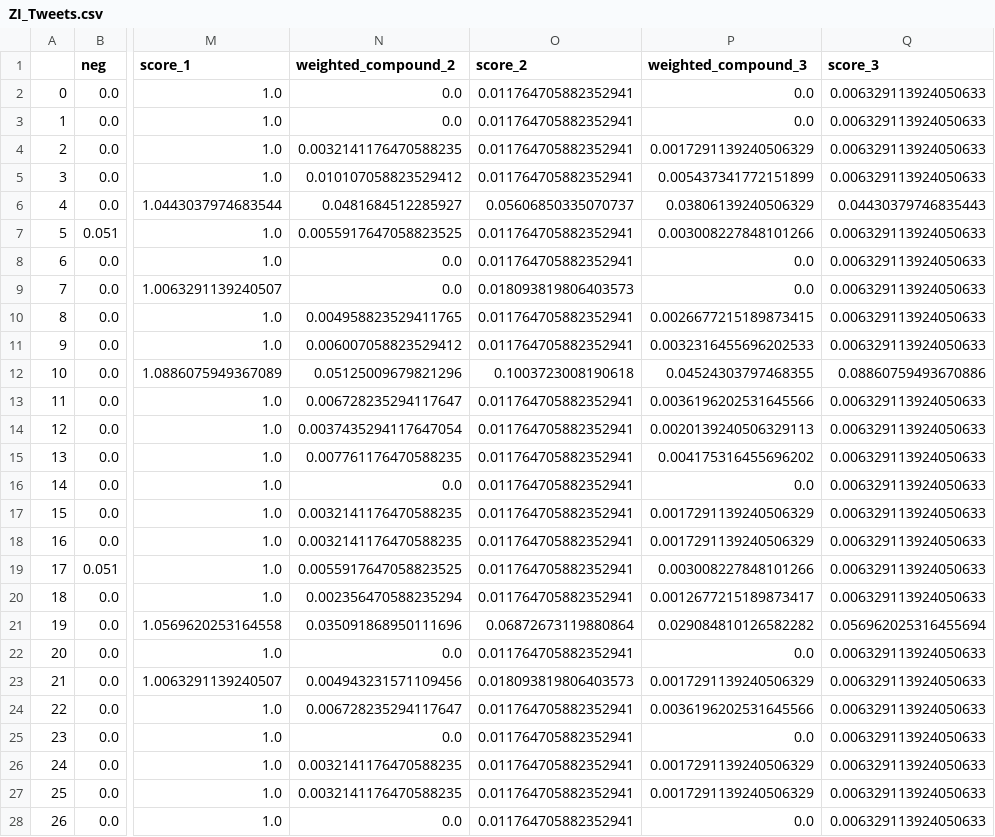
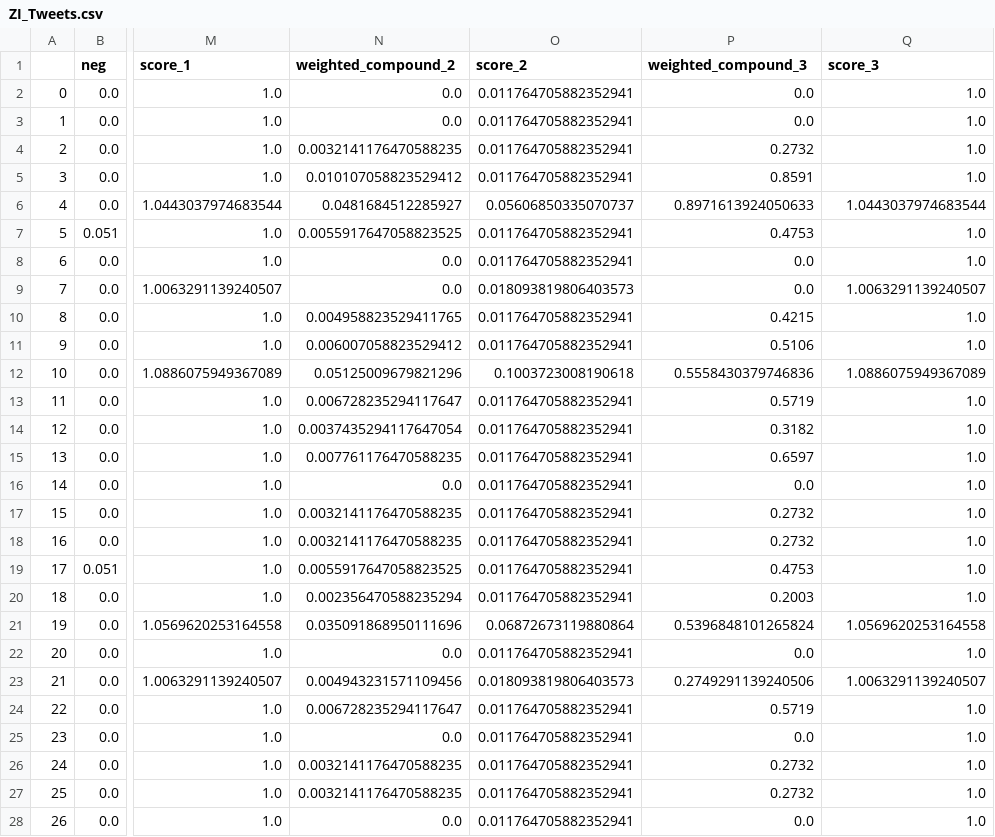
Before and after one commit to tkShir/cs591_sns_ipo, a CSV file: sentiment_data/ZI_Tweets.csv, drawn as a sheet; only a part is shown, gaps mark what is left out; the diff covers the shown part only; the diff names each change by its address in the sheet, - before the commit and + after, or states it on an @@ line.

```diff
--- a/sentiment_data/ZI_Tweets.csv
+++ b/sentiment_data/ZI_Tweets.csv
-Q2:Q5 (score_3): 0.006329113924050633
+Q2:Q5 (score_3): 1.0
-P4 (weighted_compound_3): 0.0017291139240506329
+P4 (weighted_compound_3): 0.2732
-P5 (weighted_compound_3): 0.005437341772151899
+P5 (weighted_compound_3): 0.8591
-P6 (weighted_compound_3): 0.03806139240506329
+P6 (weighted_compound_3): 0.8971613924050633
-Q6 (score_3): 0.04430379746835443
+Q6 (score_3): 1.0443037974683544
-P7 (weighted_compound_3): 0.003008227848101266
+P7 (weighted_compound_3): 0.4753
-Q7:Q8 (score_3): 0.006329113924050633
+Q7:Q8 (score_3): 1.0
-Q9 (score_3): 0.006329113924050633
+Q9 (score_3): 1.0063291139240507
-P10 (weighted_compound_3): 0.0026677215189873415
+P10 (weighted_compound_3): 0.4215
-Q10:Q11 (score_3): 0.006329113924050633
+Q10:Q11 (score_3): 1.0
-P11 (weighted_compound_3): 0.0032316455696202533
+P11 (weighted_compound_3): 0.5106
-P12 (weighted_compound_3): 0.04524303797468355
+P12 (weighted_compound_3): 0.5558430379746836
-Q12 (score_3): 0.08860759493670886
+Q12 (score_3): 1.0886075949367089
-P13 (weighted_compound_3): 0.0036196202531645566
+P13 (weighted_compound_3): 0.5719
-Q13:Q20 (score_3): 0.006329113924050633
+Q13:Q20 (score_3): 1.0
-P14 (weighted_compound_3): 0.0020139240506329113
+P14 (weighted_compound_3): 0.3182
-P15 (weighted_compound_3): 0.004175316455696202
+P15 (weighted_compound_3): 0.6597
-P17:P18 (weighted_compound_3): 0.0017291139240506329
+P17:P18 (weighted_compound_3): 0.2732
-P19 (weighted_compound_3): 0.003008227848101266
+P19 (weighted_compound_3): 0.4753
-P20 (weighted_compound_3): 0.0012677215189873417
+P20 (weighted_compound_3): 0.2003
-P21 (weighted_compound_3): 0.029084810126582282
+P21 (weighted_compound_3): 0.5396848101265824
-Q21 (score_3): 0.056962025316455694
+Q21 (score_3): 1.0569620253164558
-Q22 (score_3): 0.006329113924050633
+Q22 (score_3): 1.0
-P23 (weighted_compound_3): 0.0017291139240506329
+P23 (weighted_compound_3): 0.2749291139240506
-Q23 (score_3): 0.006329113924050633
+Q23 (score_3): 1.0063291139240507
-P24 (weighted_compound_3): 0.0036196202531645566
+P24 (weighted_compound_3): 0.5719
-Q24:Q28 (score_3): 0.006329113924050633
+Q24:Q28 (score_3): 1.0
-P26:P27 (weighted_compound_3): 0.0017291139240506329
+P26:P27 (weighted_compound_3): 0.2732
```
Also changed, not shown: 98 edited cells elsewhere in this file, sentiment_data/ASAN_Tweets.csv, sentiment_data/KC_Tweets.csv, 5 other files.
